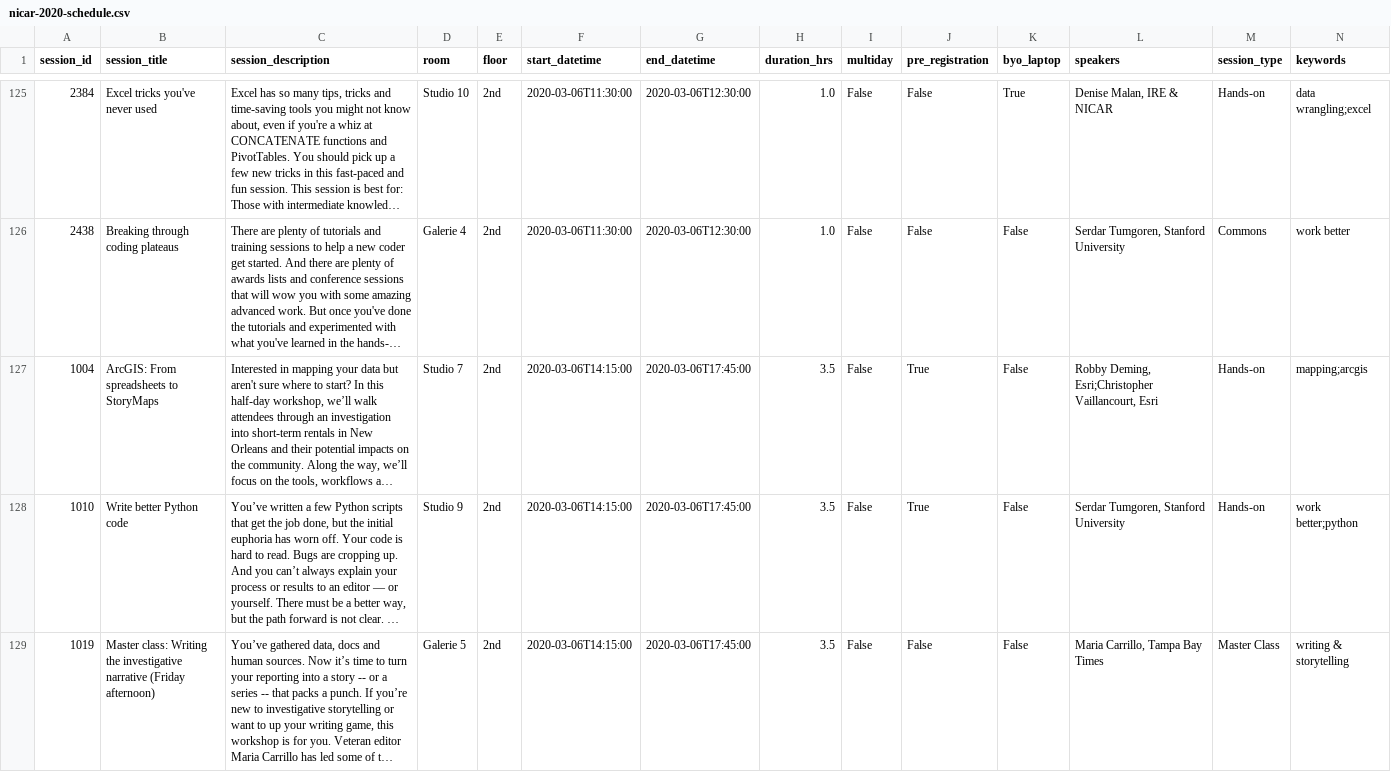
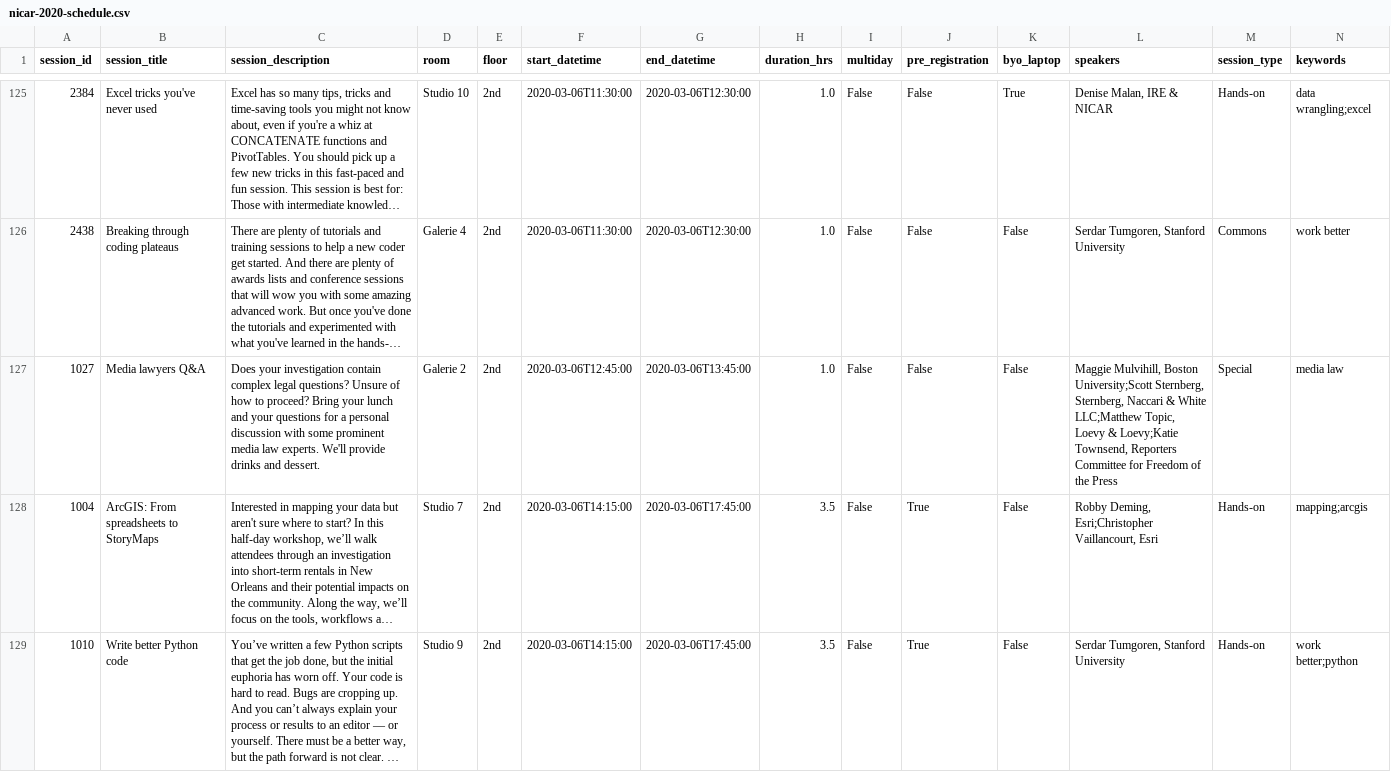
Before and after one commit to ireapps/nicar-2020-schedule, a CSV file: nicar-2020-schedule.csv, drawn as a sheet; only a part is shown, gaps mark what is left out; the shorter side is filled out with more unchanged rows; long unchanged cells end in …; rows hold the shown columns only; the diff covers the shown part only; the diff names each change by its address in the sheet, - before the commit and + after, or states it on an @@ line.

```diff
--- a/nicar-2020-schedule.csv
+++ b/nicar-2020-schedule.csv
+row 127: 1027 | Media lawyers Q&A | Does your investigation contain complex legal questions? Unsure of how to proceed? Bring your lunch and your questions for a personal discussion with some prominent media law experts. We'll provide drinks and dessert. | Galerie 2 | 2nd | 2020-03-06T12:45:00 | 2020-03-06T13:45:00 | 1.0 | False | False | False | Maggie Mulvihill, Boston University;Scott Sternberg, Sternberg, Naccari & White LLC;Matthew Topic, Loevy & Loevy;Katie Townsend, Reporters Committee for Freedom of the Press | Special | media law
```
Also changed, not shown: 2 added rows and 3 edited cells elsewhere in this file, 3 other files.
